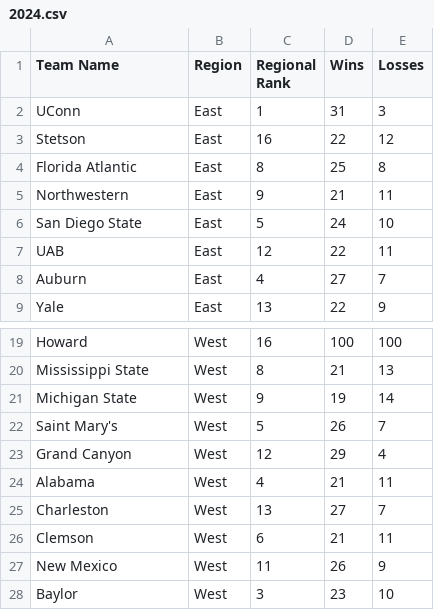
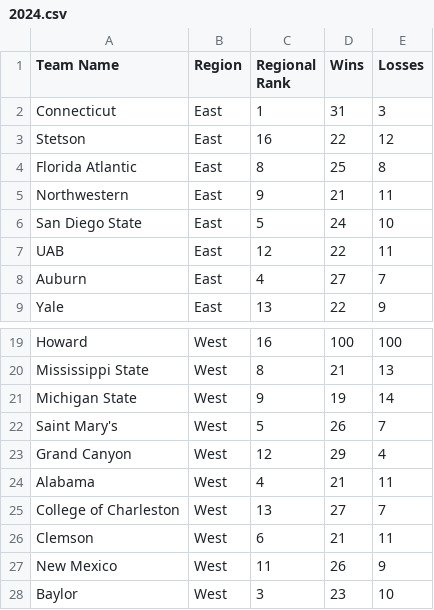
Before and after one commit to ntbloom/gamewinner, a CSV file: data/2024.csv, drawn as a sheet; only a part is shown, gaps mark what is left out.

Commit message:
Add 2024 math data
* update value names for more clarity
* reorganize strategies

```diff
--- a/data/2024.csv
+++ b/data/2024.csv
@@ -1,3 +1,3 @@
 Team Name,Region,Regional Rank,Wins,Losses
-UConn,East,1,31,3
+Connecticut,East,1,31,3
 Stetson,East,16,22,12
@@ -24,3 +24,3 @@ Grand Canyon,West,12,29,4
 Alabama,West,4,21,11
-Charleston,West,13,27,7
+College of Charleston,West,13,27,7
 Clemson,West,6,21,11
```
Also changed, not shown: 24 other files.
